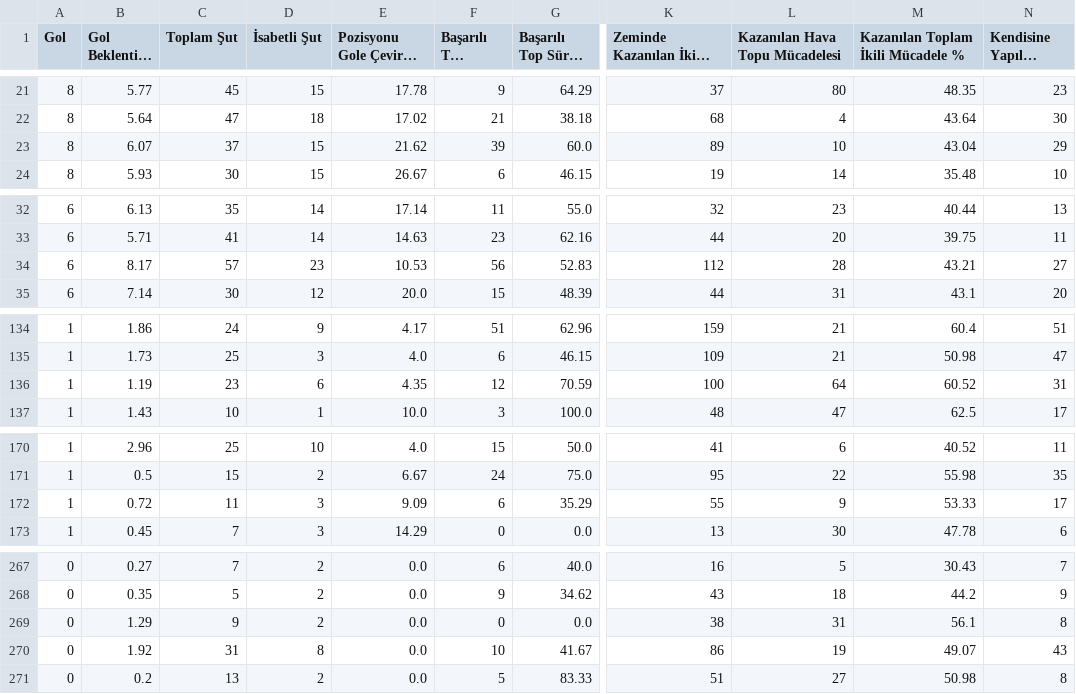
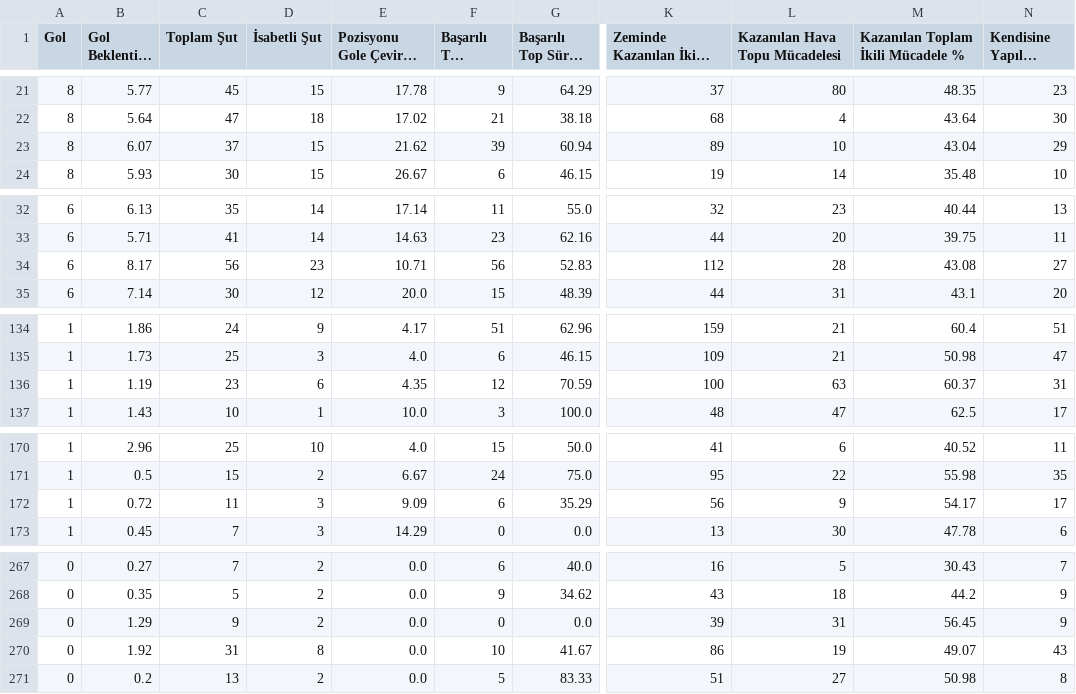
Before and after one commit to scatterradarcsv/csv_scatter_radar_total_noPos, a CSV file: forwards.csv, drawn as a sheet; only a part is shown, gaps mark what is left out; long unchanged cells end in …; the diff covers the shown part only; the diff names each change by its address in the sheet, - before the commit and + after, or states it on an @@ line.

Commit message:
Updated forwards.csv

```diff
--- a/forwards.csv
+++ b/forwards.csv
-G23 (Başarılı Top Sürme %): 60.0
+G23 (Başarılı Top Sürme %): 60.94
-C34 (Toplam Şut): 57
+C34 (Toplam Şut): 56
-E34 (Pozisyonu Gole Çevirme %): 10.53
+E34 (Pozisyonu Gole Çevirme %): 10.71
-M34: 43.21
+M34: 43.08
-L136 (Kazanılan Hava Topu Mücadelesi): 64
+L136 (Kazanılan Hava Topu Mücadelesi): 63
-M136: 60.52
+M136: 60.37
-K172 (Zeminde Kazanılan İkili Mücadele): 55
+K172 (Zeminde Kazanılan İkili Mücadele): 56
-M172: 53.33
+M172: 54.17
-K269 (Zeminde Kazanılan İkili Mücadele): 38
+K269 (Zeminde Kazanılan İkili Mücadele): 39
-M269: 56.1
+M269: 56.45
-N269 (Kendisine Yapılan Faul): 8
+N269 (Kendisine Yapılan Faul): 9
```
Also changed, not shown: 1 edited cell elsewhere in this file.
